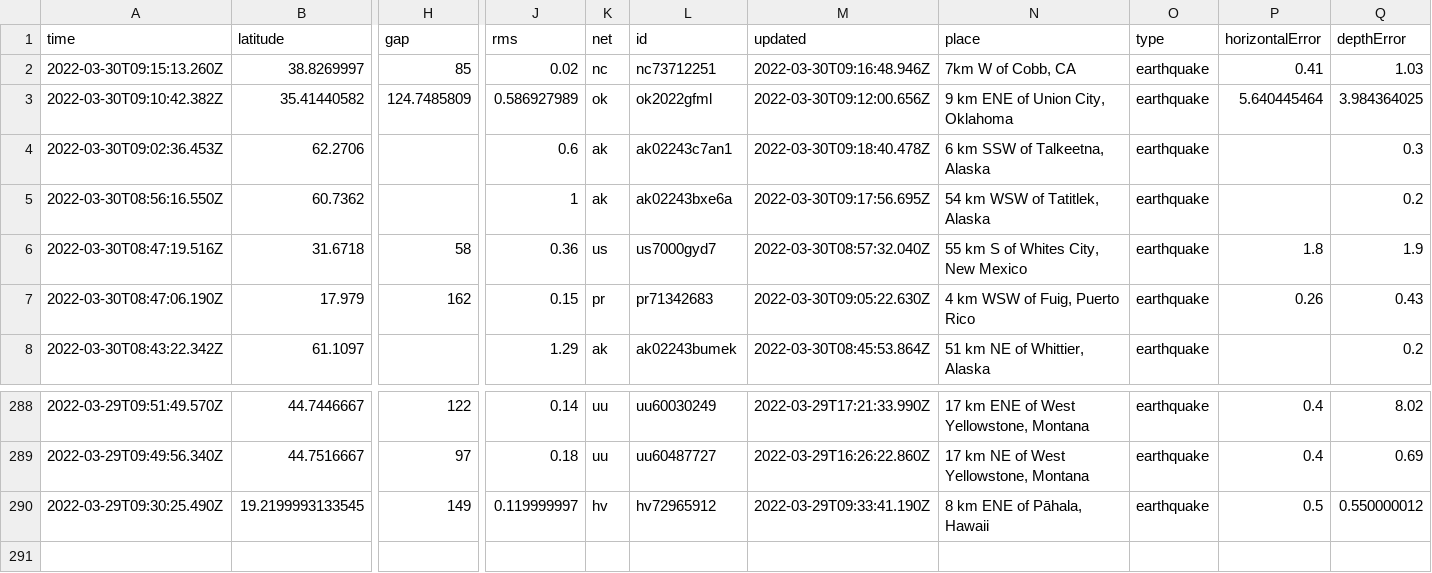
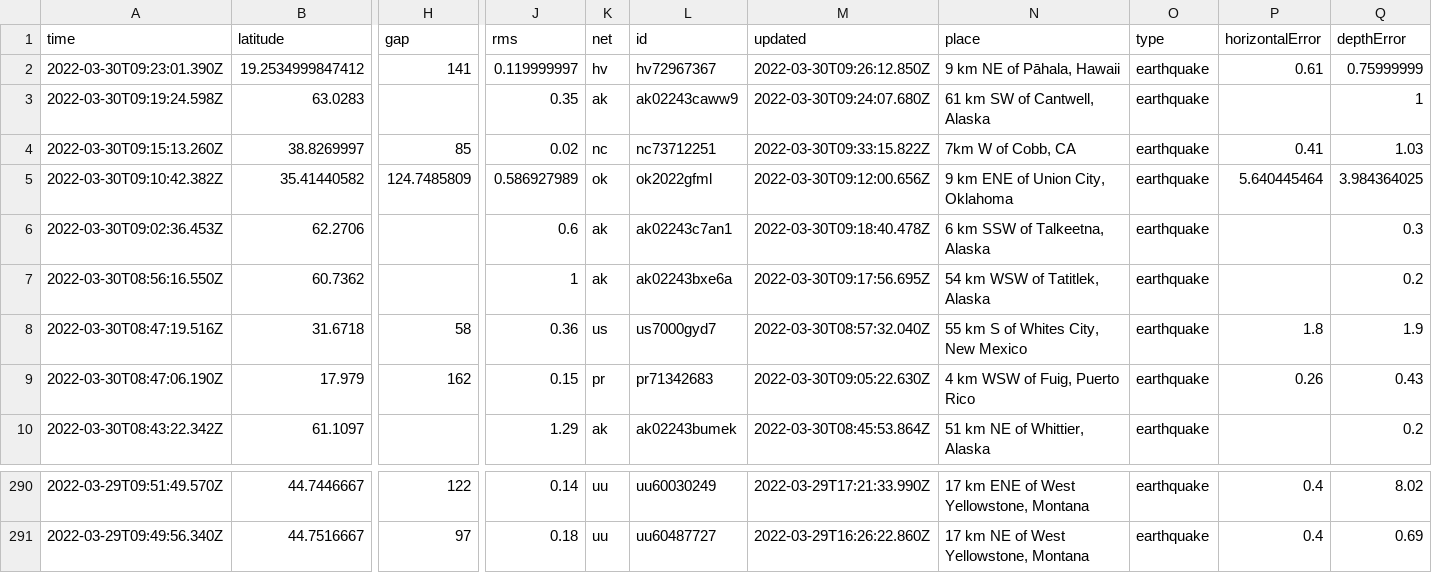
Before and after one commit to layurs/nicar22-githubaction, a CSV file: usgs_current.csv, drawn as a sheet; only a part is shown, gaps mark what is left out; removed rows and columns are numbered as before the commit, all else as after; rows hold the shown columns only; the diff names each change by its address in the sheet, - before the commit and + after, or states it on an @@ line.

```diff
--- a/usgs_current.csv
+++ b/usgs_current.csv
+row 2: 2022-03-30T09:23:01.390Z | 19.2534999847412 | 141 | 0.119999997 | hv | hv72967367 | 2022-03-30T09:26:12.850Z | 9 km NE of Pāhala, Hawaii | earthquake | 0.61 | 0.75999999
+row 3: 2022-03-30T09:19:24.598Z | 63.0283 |  | 0.35 | ak | ak02243caww9 | 2022-03-30T09:24:07.680Z | 61 km SW of Cantwell, Alaska | earthquake |  | 1
-M4 (updated): 2022-03-30T09:16:48.946Z
+M4 (updated): 2022-03-30T09:33:15.822Z
-row 290: 2022-03-29T09:30:25.490Z | 19.2199993133545 | 149 | 0.119999997 | hv | hv72965912 | 2022-03-29T09:33:41.190Z | 8 km ENE of Pāhala, Hawaii | earthquake | 0.5 | 0.550000012
```
Also changed, not shown: 1 other file.
